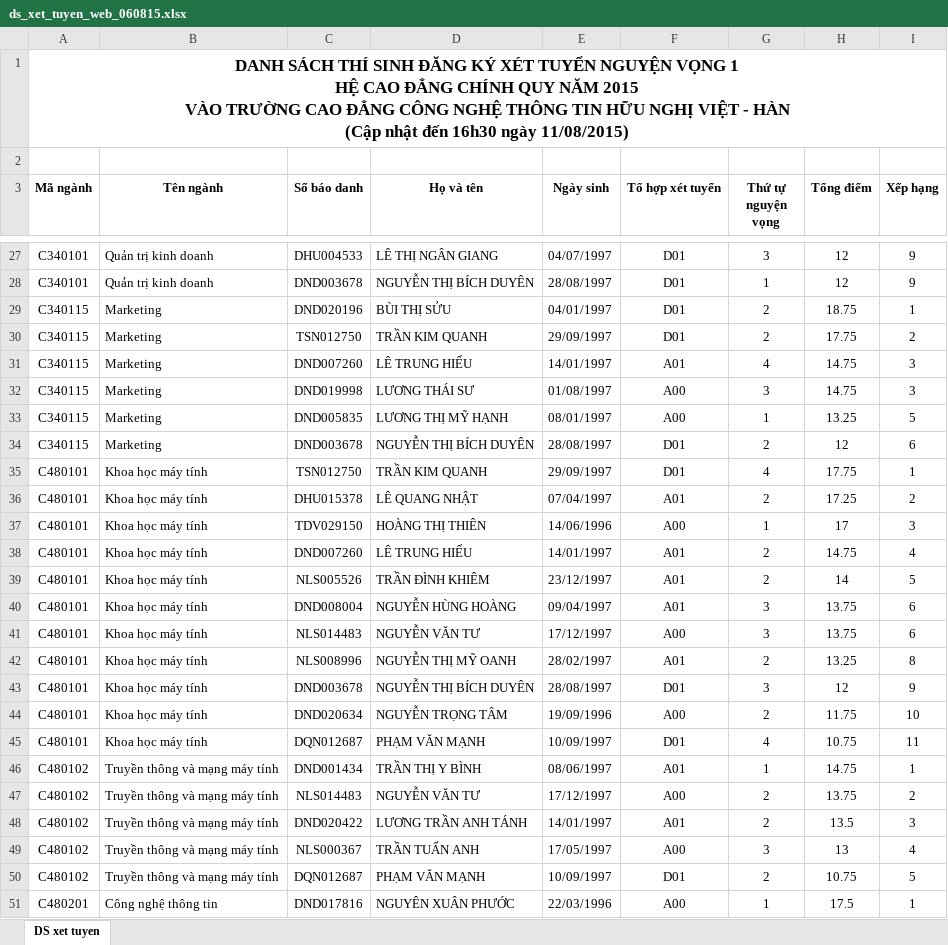
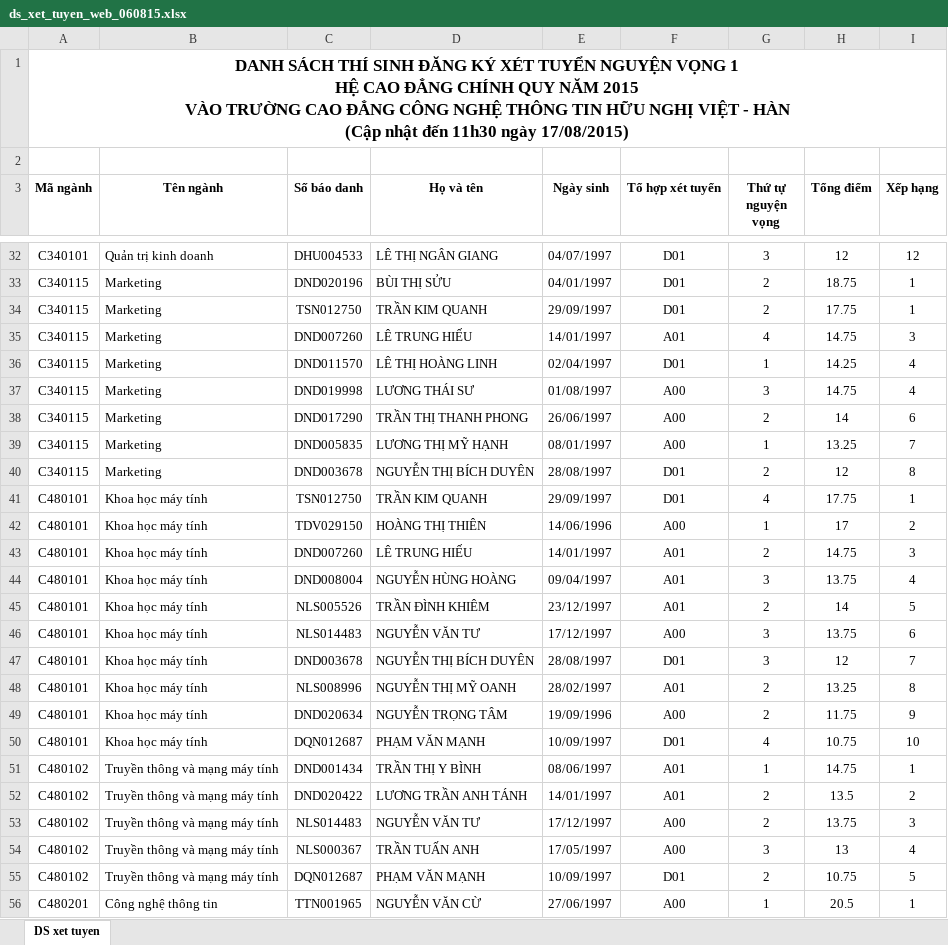
Before and after one commit to VHMIS/DKXT, an Excel workbook: data/ds_xet_tuyen_web_060815.xlsx, sheet DS xet tuyen, drawn as a sheet; only a part is shown, gaps mark what is left out; values as stored, in another font and other column widths than the file's, no borders; removed rows and columns are numbered as before the commit, all else as after; the diff covers the shown part only; the diff names each change by its address in the sheet, - before the commit and + after, or states it on an @@ line.

```diff
--- a/data/ds_xet_tuyen_web_060815.xlsx (sheet DS xet tuyen)
+++ b/data/ds_xet_tuyen_web_060815.xlsx (sheet DS xet tuyen)
-A1 (Mã ngành): …nhật đến 16h30 ngày 11/08/2015)
+A1 (Mã ngành): …nhật đến 11h30 ngày 17/08/2015)
-I32 (Xếp hạng): 9
+I32 (Xếp hạng): 12
-row 28: C340101 | Quản trị kinh doanh | DND003678 | NGUYỄN THỊ BÍCH DUYÊN | 28/08/1997 | D01 | 1 | 12 | 9
-I34 (Xếp hạng): 2
+I34 (Xếp hạng): 1
+row 36: C340115 | Marketing | DND011570 | LÊ THỊ HOÀNG LINH | 02/04/1997 | D01 | 1 | 14.25 | 4
-I37 (Xếp hạng): 3
+I37 (Xếp hạng): 4
+row 38: C340115 | Marketing | DND017290 | TRẦN THỊ THANH PHONG | 26/06/1997 | A00 | 2 | 14 | 6
-I39 (Xếp hạng): 5
+I39 (Xếp hạng): 7
-I40 (Xếp hạng): 6
+I40 (Xếp hạng): 8
-row 36: C480101 | Khoa học máy tính | DHU015378 | LÊ QUANG NHẬT | 07/04/1997 | A01 | 2 | 17.25 | 2
-I42 (Xếp hạng): 3
+I42 (Xếp hạng): 2
-I43 (Xếp hạng): 4
+I43 (Xếp hạng): 3
+row 44: C480101 | Khoa học máy tính | DND008004 | NGUYỄN HÙNG HOÀNG | 09/04/1997 | A01 | 3 | 13.75 | 4
-row 40: C480101 | Khoa học máy tính | DND008004 | NGUYỄN HÙNG HOÀNG | 09/04/1997 | A01 | 3 | 13.75 | 6
+row 47: C480101 | Khoa học máy tính | DND003678 | NGUYỄN THỊ BÍCH DUYÊN | 28/08/1997 | D01 | 3 | 12 | 7
-row 43: C480101 | Khoa học máy tính | DND003678 | NGUYỄN THỊ BÍCH DUYÊN | 28/08/1997 | D01 | 3 | 12 | 9
-I49 (Xếp hạng): 10
+I49 (Xếp hạng): 9
-I50 (Xếp hạng): 11
+I50 (Xếp hạng): 10
-row 47: C480102 | Truyền thông và mạng máy tính | NLS014483 | NGUYỄN VĂN TƯ | 17/12/1997 | A00 | 2 | 13.75 | 2
-I52 (Xếp hạng): 3
+I52 (Xếp hạng): 2
+row 53: C480102 | Truyền thông và mạng máy tính | NLS014483 | NGUYỄN VĂN TƯ | 17/12/1997 | A00 | 2 | 13.75 | 3
-C56 (Số báo danh): DND017816
+C56 (Số báo danh): TTN001965
-D56 (Họ và tên): NGUYÊN XUÂN PHƯỚC
+D56 (Họ và tên): NGUYỄN VĂN CỪ
-E56 (Ngày sinh): 22/03/1996
+E56 (Ngày sinh): 27/06/1997
-H56 (Tổng điểm): 17.5
+H56 (Tổng điểm): 20.5
```
Also changed, not shown: 12 added rows, 7 removed rows and 51 edited cells elsewhere in this sheet, 1 other file.
